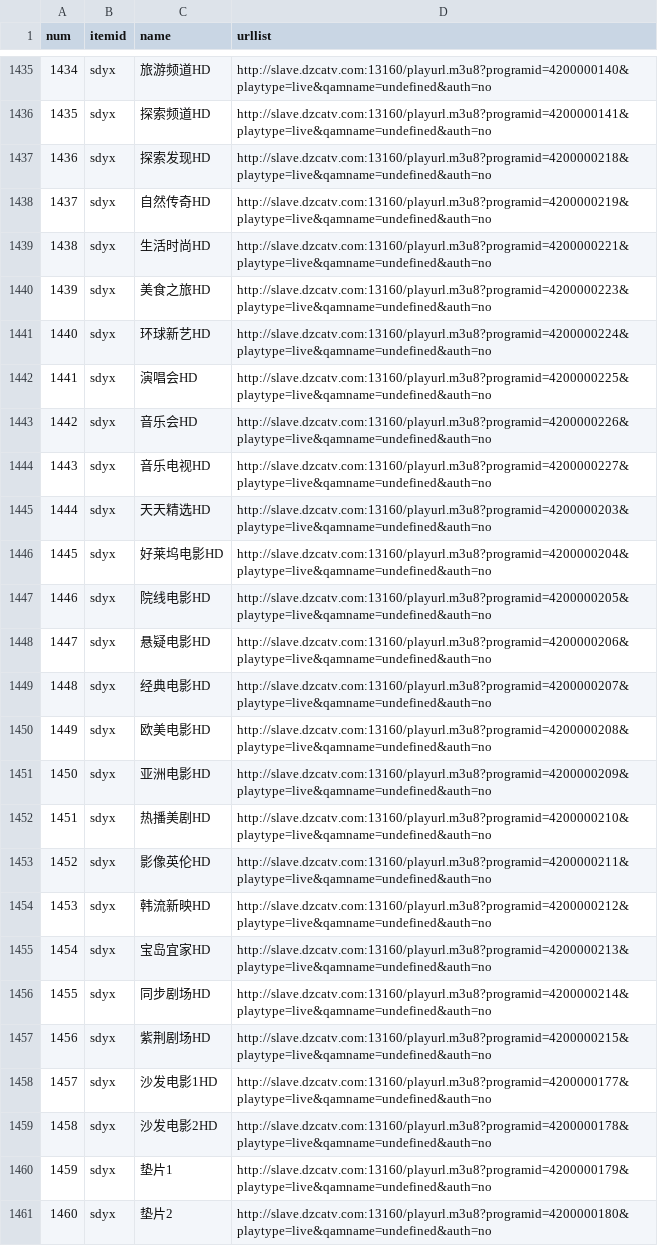
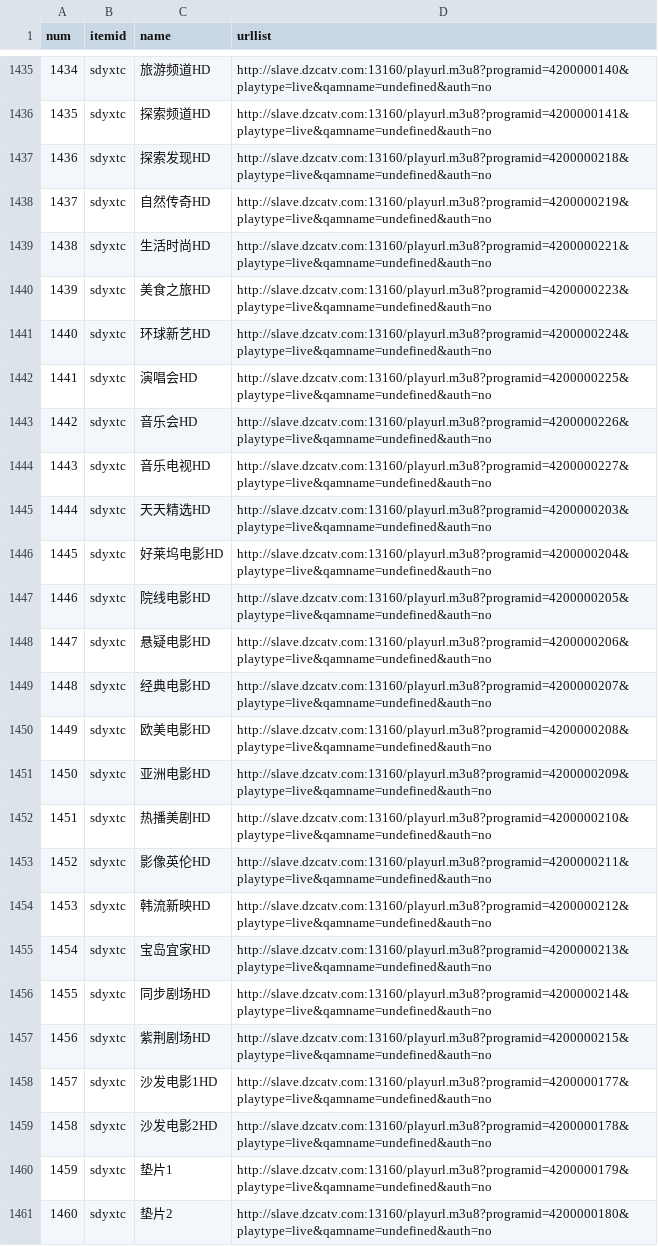
Before and after one commit to yuanxin69/m3u, a CSV file: xiaoxiaotvdp.csv, drawn as a sheet; only a part is shown, gaps mark what is left out; the diff covers the shown part only; the diff names each change by its address in the sheet, - before the commit and + after, or states it on an @@ line.

```diff
--- a/xiaoxiaotvdp.csv
+++ b/xiaoxiaotvdp.csv
-B1435:B1461 (itemid): sdyx
+B1435:B1461 (itemid): sdyxtc
```
Also changed, not shown: 125 edited cells elsewhere in this file, 2 other files.
